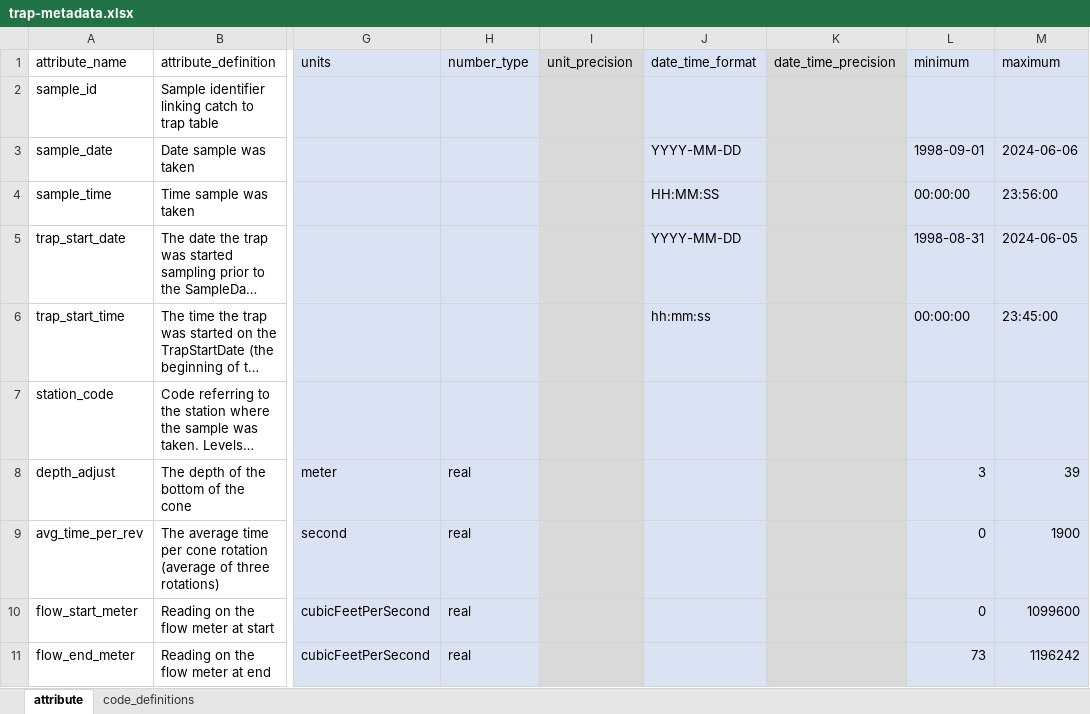
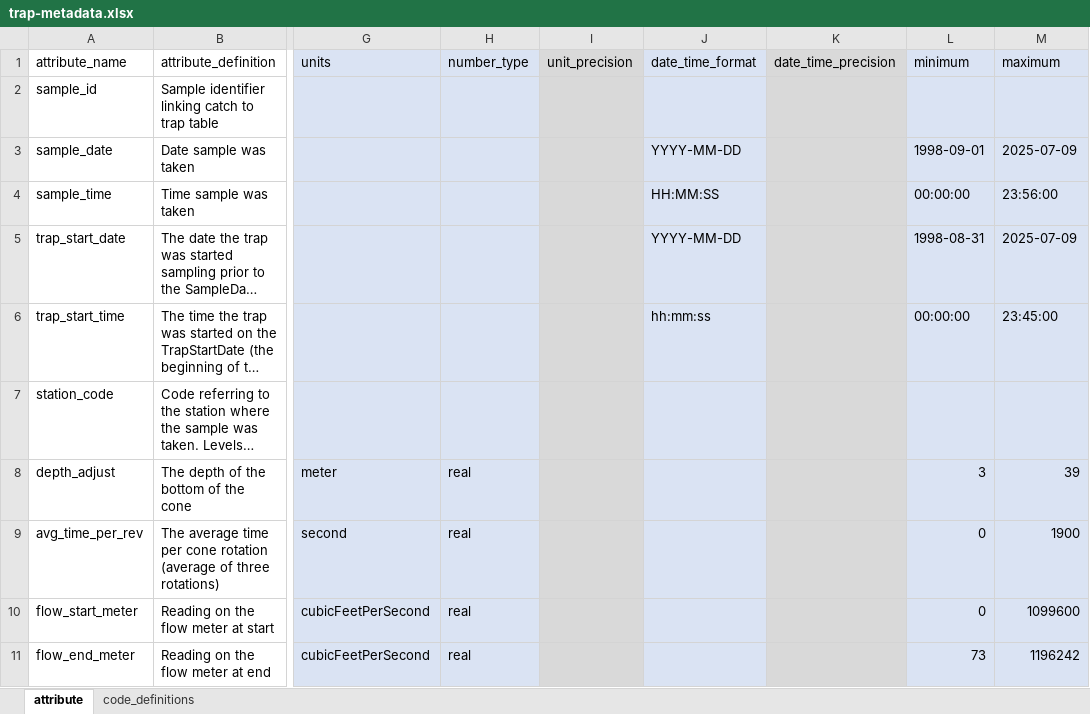
Before and after one commit to FlowWest/edi-battle-clear-rst, an Excel workbook: data-raw/metadata/trap-metadata.xlsx, sheet attribute, drawn as a sheet; only a part is shown, gaps mark what is left out; long unchanged cells end in …; values as stored, in another font and other column widths than the file's, no borders; the diff names each change by its address in the sheet, - before the commit and + after, or states it on an @@ line.

Commit message:
updates metadata

```diff
--- a/data-raw/metadata/trap-metadata.xlsx (sheet attribute)
+++ b/data-raw/metadata/trap-metadata.xlsx (sheet attribute)
-M3 (maximum): 2024-06-06
+M3 (maximum): 2025-07-09
-M5 (maximum): 2024-06-05
+M5 (maximum): 2025-07-09
```
Also changed, not shown: data-raw/metadata/catch-metadata.xlsx.
